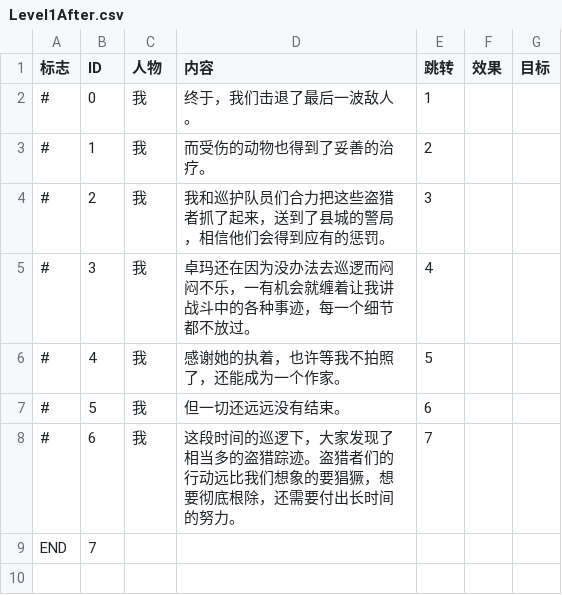
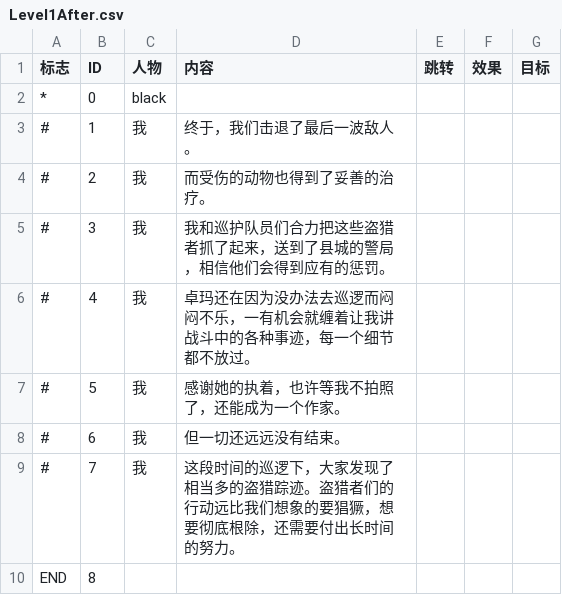
Before and after one commit to BugAgainRight/CircleOfLife, a CSV file: Assets/Resources/Texts/Level1After.csv, drawn as a sheet.

```diff
--- a/Assets/Resources/Texts/Level1After.csv
+++ b/Assets/Resources/Texts/Level1After.csv
@@ -1,9 +1,10 @@
 标志,ID,人物,内容,跳转,效果,目标
-#,0,我,终于，我们击退了最后一波敌人。,1,,
-#,1,我,而受伤的动物也得到了妥善的治疗。,2,,
-#,2,我,我和巡护队员们合力把这些盗猎者抓了起来，送到了县城的警局，相信他们会得到应有的惩罚。,3,,
-#,3,我,卓玛还在因为没办法去巡逻而闷闷不乐，一有机会就缠着让我讲战斗中的各种事迹，每一个细节都不放过。,4,,
-#,4,我,感谢她的执着，也许等我不拍照了，还能成为一个作家。,5,,
-#,5,我,但一切还远远没有结束。,6,,
-#,6,我,这段时间的巡逻下，大家发现了相当多的盗猎踪迹。盗猎者们的行动远比我们想象的要猖獗，想要彻底根除，还需要付出长时间的努力。,7,,
-END,7,,,,,
+*,0,black,,,,
+#,1,我,终于，我们击退了最后一波敌人。,,,
+#,2,我,而受伤的动物也得到了妥善的治疗。,,,
+#,3,我,我和巡护队员们合力把这些盗猎者抓了起来，送到了县城的警局，相信他们会得到应有的惩罚。,,,
+#,4,我,卓玛还在因为没办法去巡逻而闷闷不乐，一有机会就缠着让我讲战斗中的各种事迹，每一个细节都不放过。,,,
+#,5,我,感谢她的执着，也许等我不拍照了，还能成为一个作家。,,,
+#,6,我,但一切还远远没有结束。,,,
+#,7,我,这段时间的巡逻下，大家发现了相当多的盗猎踪迹。盗猎者们的行动远比我们想象的要猖獗，想要彻底根除，还需要付出长时间的努力。,,,
+END,8,,,,,
```
Also changed, not shown: Assets/Resources/Texts/Level4After.csv, Assets/Resources/Texts/Level5After.csv, 19 other files.
